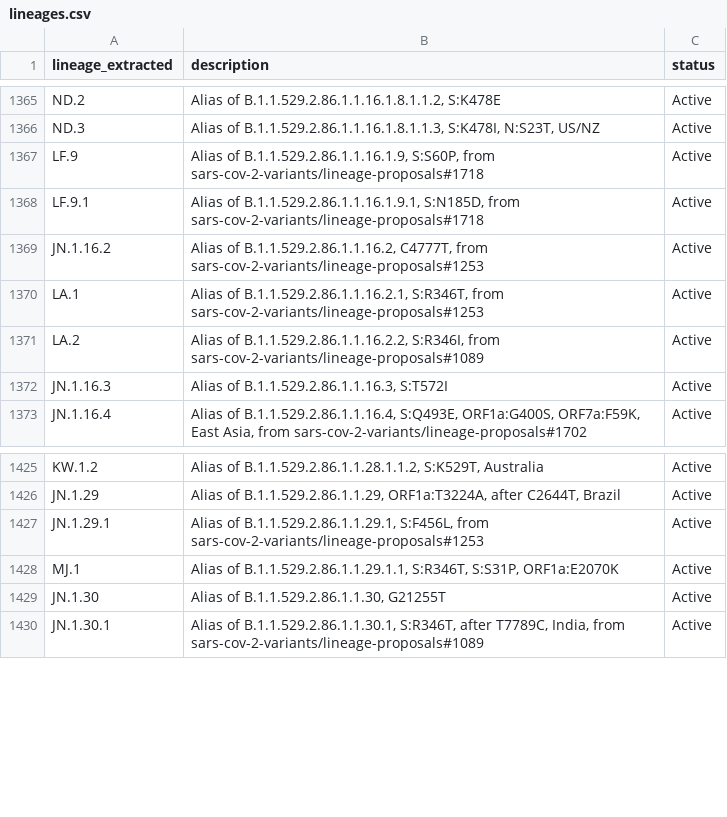
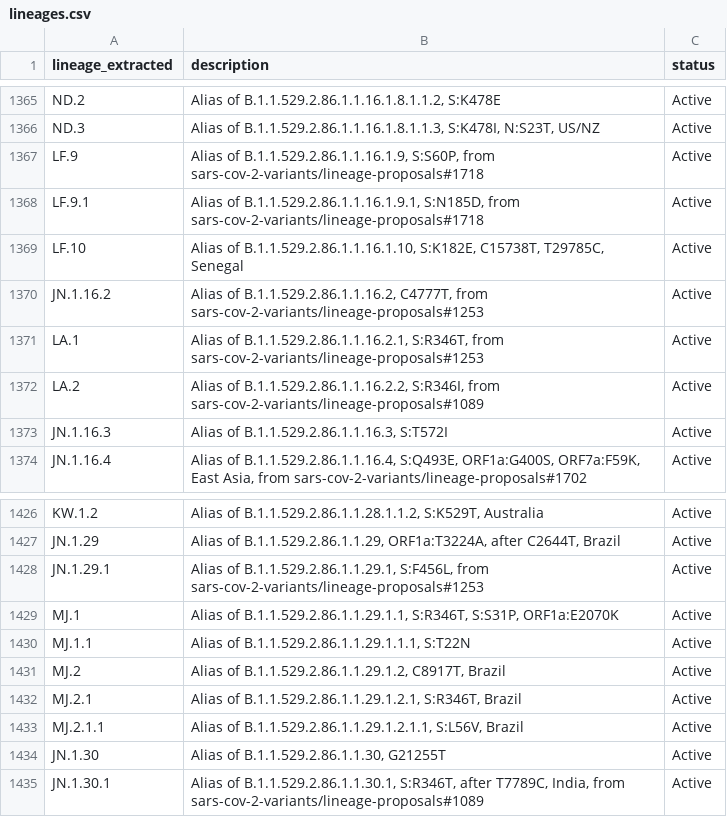
Before and after one commit to NW-PaGe/lineage_classifications, a CSV file: data/lineages.csv, drawn as a sheet; only a part is shown, gaps mark what is left out.

```diff
--- a/data/lineages.csv
+++ b/data/lineages.csv
@@ -1368,2 +1368,3 @@ LF.9,"Alias of B.1.1.529.2.86.1.1.16.1.9, S:S60P, from sars-cov-2-variants/linea
 LF.9.1,"Alias of B.1.1.529.2.86.1.1.16.1.9.1, S:N185D, from sars-cov-2-variants/lineage-proposals#1718",Active
+LF.10,"Alias of B.1.1.529.2.86.1.1.16.1.10, S:K182E, C15738T, T29785C, Senegal",Active
 JN.1.16.2,"Alias of B.1.1.529.2.86.1.1.16.2, C4777T, from sars-cov-2-variants/lineage-proposals#1253",Active
@@ -1428,2 +1429,6 @@ JN.1.29.1,"Alias of B.1.1.529.2.86.1.1.29.1, S:F456L, from sars-cov-2-variants/l
 MJ.1,"Alias of B.1.1.529.2.86.1.1.29.1.1, S:R346T, S:S31P, ORF1a:E2070K",Active
+MJ.1.1,"Alias of B.1.1.529.2.86.1.1.29.1.1.1, S:T22N",Active
+MJ.2,"Alias of B.1.1.529.2.86.1.1.29.1.2, C8917T, Brazil",Active
+MJ.2.1,"Alias of B.1.1.529.2.86.1.1.29.1.2.1, S:R346T, Brazil",Active
+MJ.2.1.1,"Alias of B.1.1.529.2.86.1.1.29.1.2.1.1, S:L56V, Brazil",Active
 JN.1.30,"Alias of B.1.1.529.2.86.1.1.30, G21255T",Active
```
